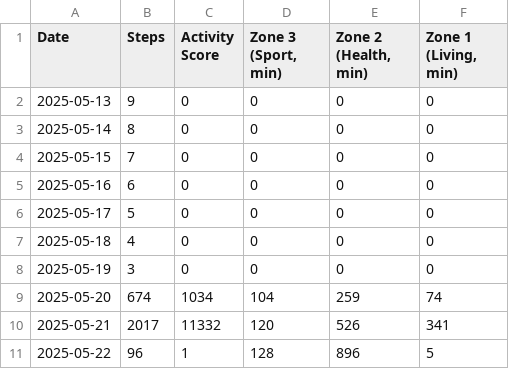
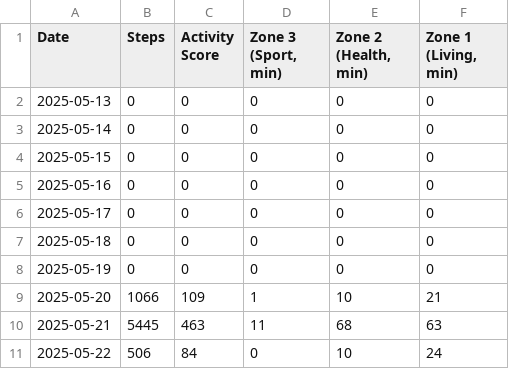
Before and after one commit to Vic-Warden/Digital-Life-Hipper-Monitoring, a CSV file: src/back-end/pam/output/dayData.csv, drawn as a sheet.

Commit message:
redid the data parsing "again"

```diff
--- a/src/back-end/pam/output/dayData.csv
+++ b/src/back-end/pam/output/dayData.csv
@@ -1,11 +1,11 @@
 Date,Steps,Activity Score,"Zone 3 (Sport, min)","Zone 2 (Health, min)","Zone 1 (Living, min)"
-2025-05-13,9,0,0,0,0
-2025-05-14,8,0,0,0,0
-2025-05-15,7,0,0,0,0
-2025-05-16,6,0,0,0,0
-2025-05-17,5,0,0,0,0
-2025-05-18,4,0,0,0,0
-2025-05-19,3,0,0,0,0
-2025-05-20,674,1034,104,259,74
-2025-05-21,2017,11332,120,526,341
-2025-05-22,96,1,128,896,5
+2025-05-13,0,0,0,0,0
+2025-05-14,0,0,0,0,0
+2025-05-15,0,0,0,0,0
+2025-05-16,0,0,0,0,0
+2025-05-17,0,0,0,0,0
+2025-05-18,0,0,0,0,0
+2025-05-19,0,0,0,0,0
+2025-05-20,1066,109,1,10,21
+2025-05-21,5445,463,11,68,63
+2025-05-22,506,84,0,10,24
```
Also changed, not shown: 1 other file.
